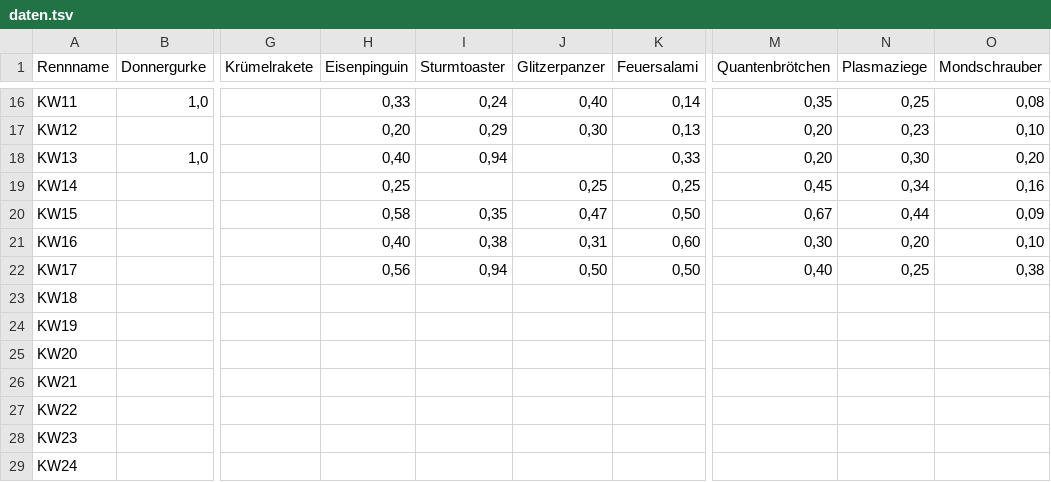
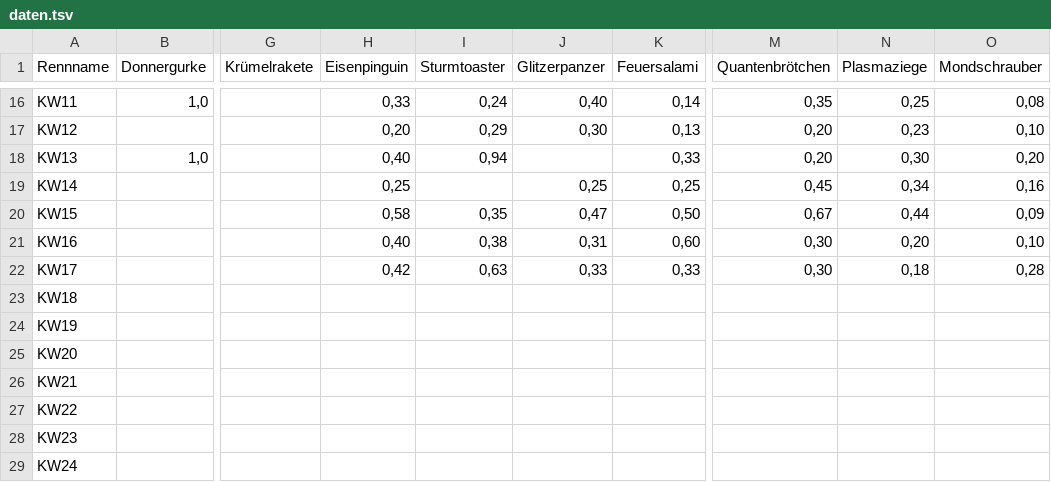
Before and after one commit to christianknoll-create/workflows, a TSV file: daten.tsv, drawn as a sheet; only a part is shown, gaps mark what is left out; the diff names each change by its address in the sheet, - before the commit and + after, or states it on an @@ line.

```diff
--- a/daten.tsv
+++ b/daten.tsv
-H22 (Eisenpinguin): 0,56
+H22 (Eisenpinguin): 0,42
-I22 (Sturmtoaster): 0,94
+I22 (Sturmtoaster): 0,63
-J22 (Glitzerpanzer): 0,50
+J22 (Glitzerpanzer): 0,33
-K22 (Feuersalami): 0,50
+K22 (Feuersalami): 0,33
-M22 (Quantenbrötchen): 0,40
+M22 (Quantenbrötchen): 0,30
-N22 (Plasmaziege): 0,25
+N22 (Plasmaziege): 0,18
-O22 (Mondschrauber): 0,38
+O22 (Mondschrauber): 0,28
```
